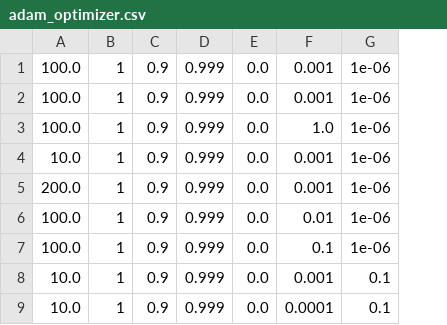
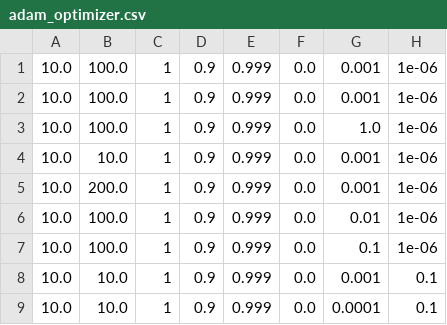
Before and after one commit to anandkanav92/thesis-implementation, a CSV file: le-net/user_data/analysis/adam_optimizer.csv, drawn as a sheet; only a part is shown; the diff names each change by its address in the sheet, - before the commit and + after, or states it on an @@ line.

```diff
--- a/le-net/user_data/analysis/adam_optimizer.csv
+++ b/le-net/user_data/analysis/adam_optimizer.csv
+column A, rows 1-9: all 10.0
```
Also changed, not shown: le-net/user_data/analysis/ada_delta.csv, le-net/user_data/analysis/adam_optimizer-accuracy.csv, 7 other files.
